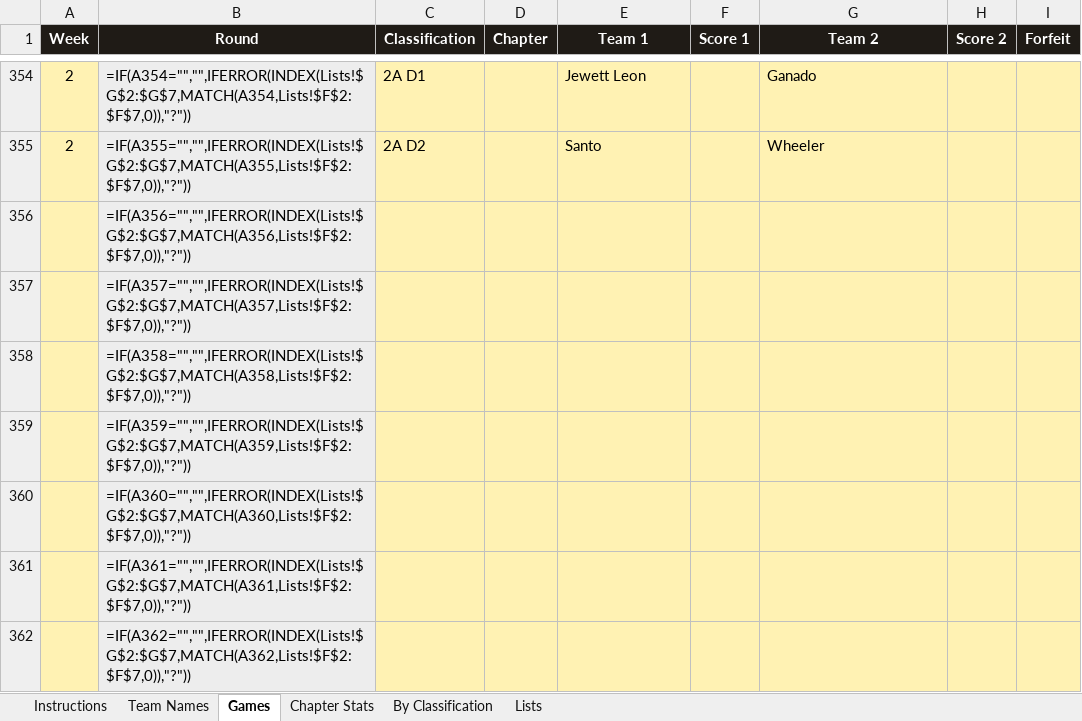
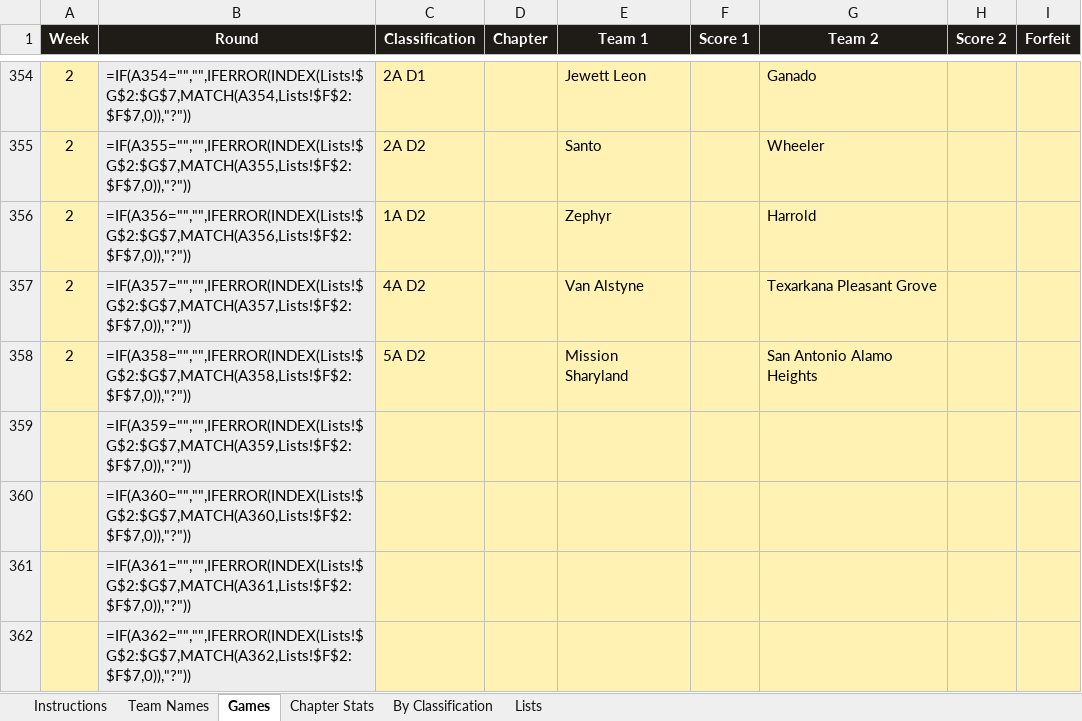
Before and after one commit to colemic2006/texasplayoffs, an Excel workbook: season/2026/2026_season.xlsx, sheet Games, drawn as a sheet; only a part is shown, gaps mark what is left out; values as stored, in another font and other column widths than the file's, no borders; formulas without a stored value are shown as written; conditional formats not drawn; the diff names each change by its address in the sheet, - before the commit and + after, or states it on an @@ line.

```diff
--- a/season/2026/2026_season.xlsx (sheet Games)
+++ b/season/2026/2026_season.xlsx (sheet Games)
-A356:A358 (Week): (empty)
+A356:A358 (Week): 2
-C356 (Classification): (empty)
+C356 (Classification): 1A D2
-E356 (Team 1): (empty)
+E356 (Team 1): Zephyr
-G356 (Team 2): (empty)
+G356 (Team 2): Harrold
-C357 (Classification): (empty)
+C357 (Classification): 4A D2
-E357 (Team 1): (empty)
+E357 (Team 1): Van Alstyne
-G357 (Team 2): (empty)
+G357 (Team 2): Texarkana Pleasant Grove
-C358 (Classification): (empty)
+C358 (Classification): 5A D2
-E358 (Team 1): (empty)
+E358 (Team 1): Mission Sharyland
-G358 (Team 2): (empty)
+G358 (Team 2): San Antonio Alamo Heights
```
Also changed, not shown: hidden cells, 2 other files.
